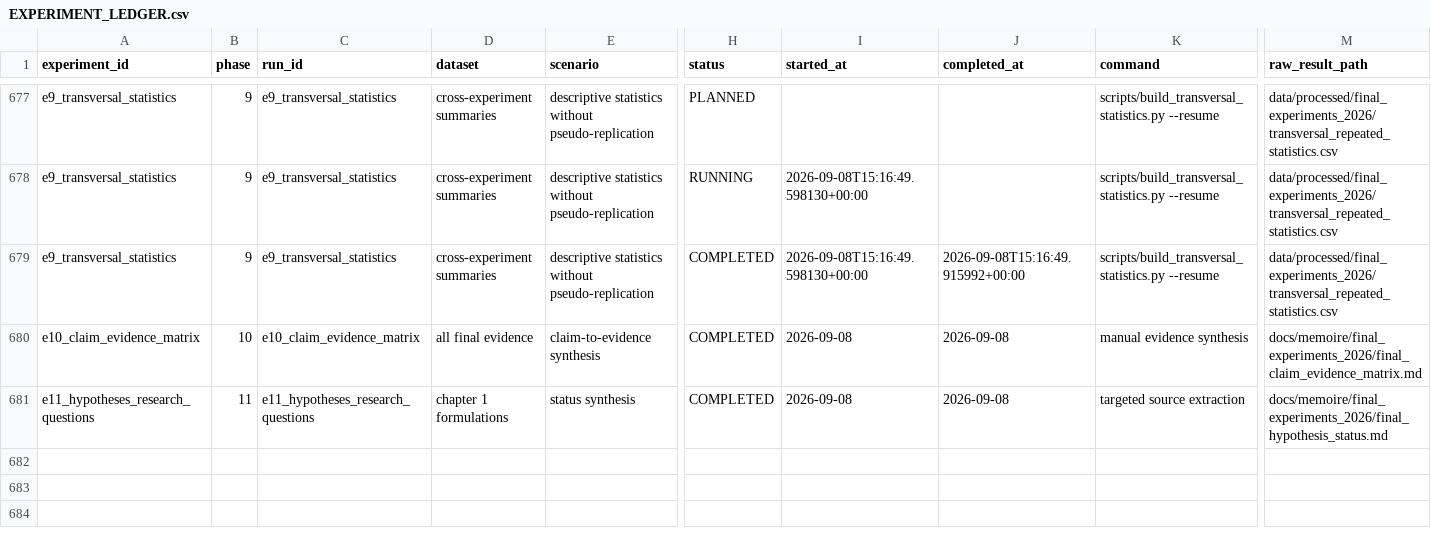
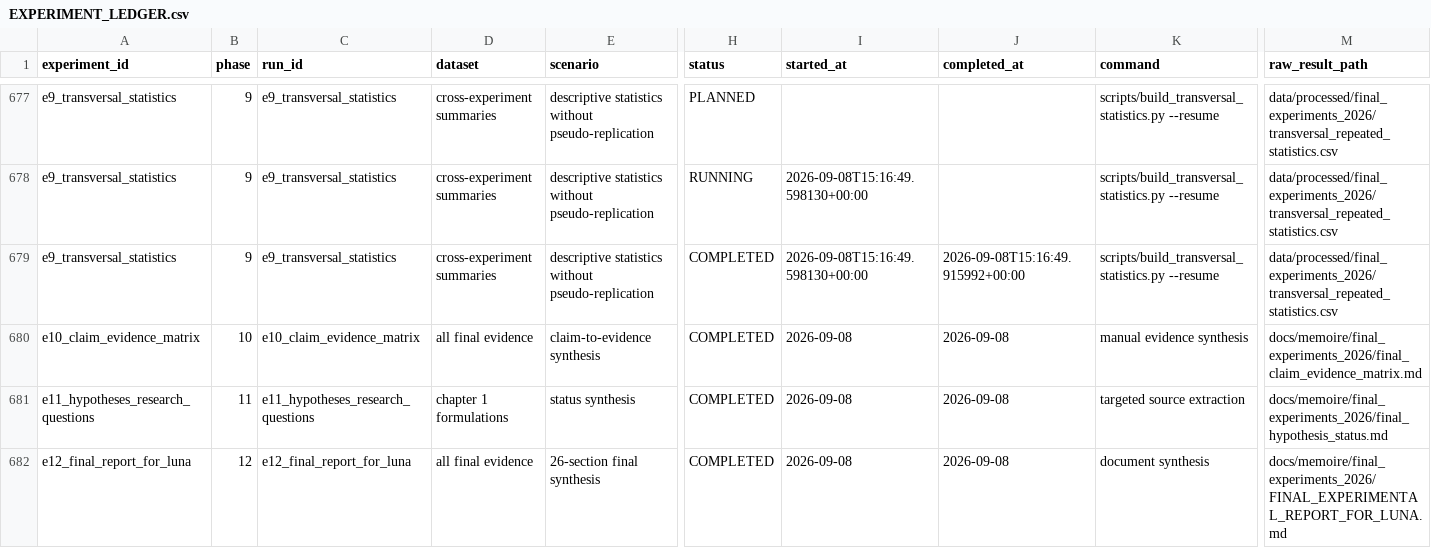
Before and after one commit to andybitati/Memoire, a CSV file: docs/memoire/final_experiments_2026/state/EXPERIMENT_LEDGER.csv, drawn as a sheet; only a part is shown, gaps mark what is left out; rows hold the shown columns only; the diff names each change by its address in the sheet, - before the commit and + after, or states it on an @@ line.

Commit message:
docs: complete final experimental report for Luna

```diff
--- a/docs/memoire/final_experiments_2026/state/EXPERIMENT_LEDGER.csv
+++ b/docs/memoire/final_experiments_2026/state/EXPERIMENT_LEDGER.csv
+row 682: e12_final_report_for_luna | 12 | e12_final_report_for_luna | all final evidence | 26-section final synthesis | COMPLETED | 2026-09-08 | 2026-09-08 | document synthesis | docs/memoire/final_experiments_2026/FINAL_EXPERIMENTAL_REPORT_FOR_LUNA.md
```
Also changed, not shown: 6 other files.
